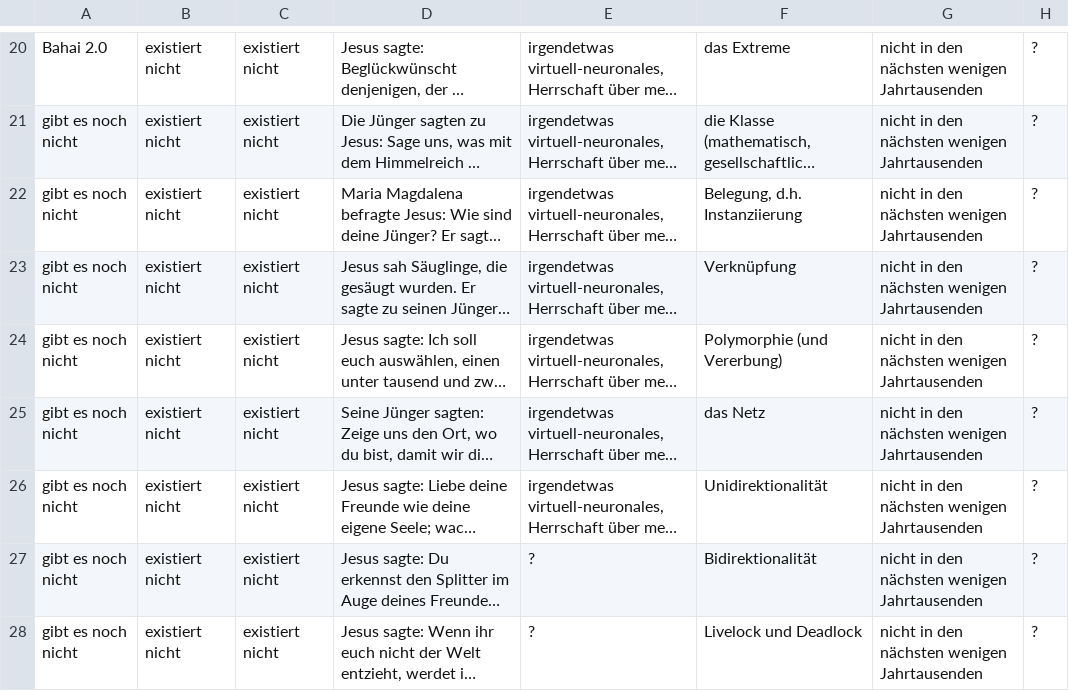
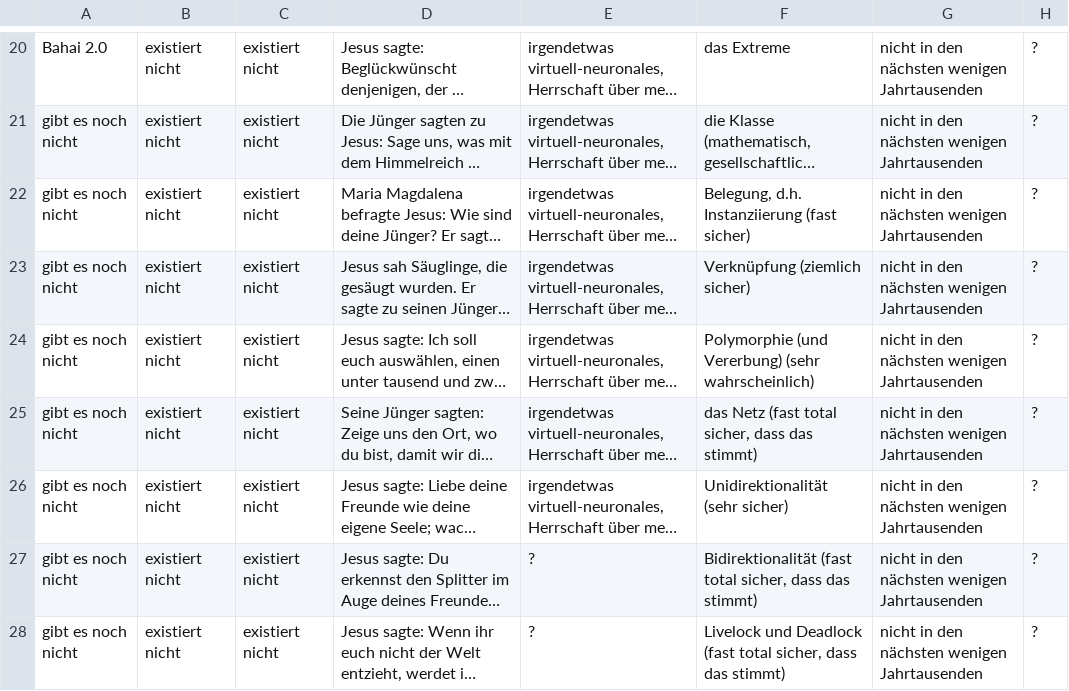
Before and after one commit to githubuser2000/reta-23-07-20, a CSV file: religion.csv, drawn as a sheet; only a part is shown, gaps mark what is left out; long unchanged cells end in …; the diff covers the shown part only; the diff names each change by its address in the sheet, - before the commit and + after, or states it on an @@ line.

Commit message:
20-33 wie sicher bei strukturalien und 3 keine existenzialien mehr aber 2 mit 3 nun

```diff
--- a/religion.csv
+++ b/religion.csv
-F22: Belegung, d.h. Instanziierung
+F22: Belegung, d.h. Instanziierung (fast sicher)
-F23: Verknüpfung
+F23: Verknüpfung (ziemlich sicher)
-F24: Polymorphie (und Vererbung)
+F24: Polymorphie (und Vererbung) (sehr wahrscheinlich)
-F25: das Netz
+F25: das Netz (fast total sicher, dass das stimmt)
-F26: Unidirektionalität
+F26: Unidirektionalität (sehr sicher)
-F27: Bidirektionalität
+F27: Bidirektionalität (fast total sicher, dass das stimmt)
-F28: Livelock und Deadlock
+F28: Livelock und Deadlock (fast total sicher, dass das stimmt)
```
Also changed, not shown: 7 edited cells elsewhere in this file, kombi.csv.
